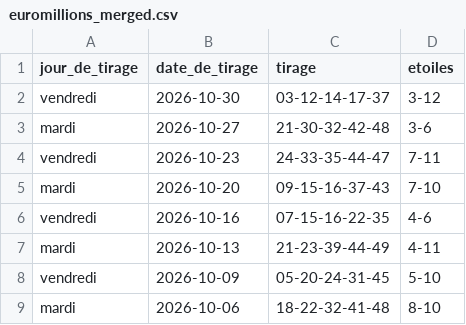
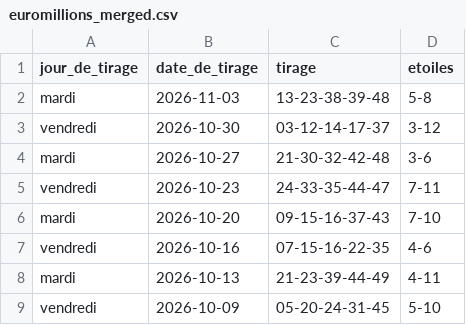
Before and after one commit to lgr974/euromillions-data, a CSV file: euromillions_merged.csv, drawn as a sheet; only a part is shown; the shorter side is filled out with more unchanged rows; the diff names each change by its address in the sheet, - before the commit and + after, or states it on an @@ line.

```diff
--- a/euromillions_merged.csv
+++ b/euromillions_merged.csv
+row 2: mardi | 2026-11-03 | 13-23-38-39-48 | 5-8
```
